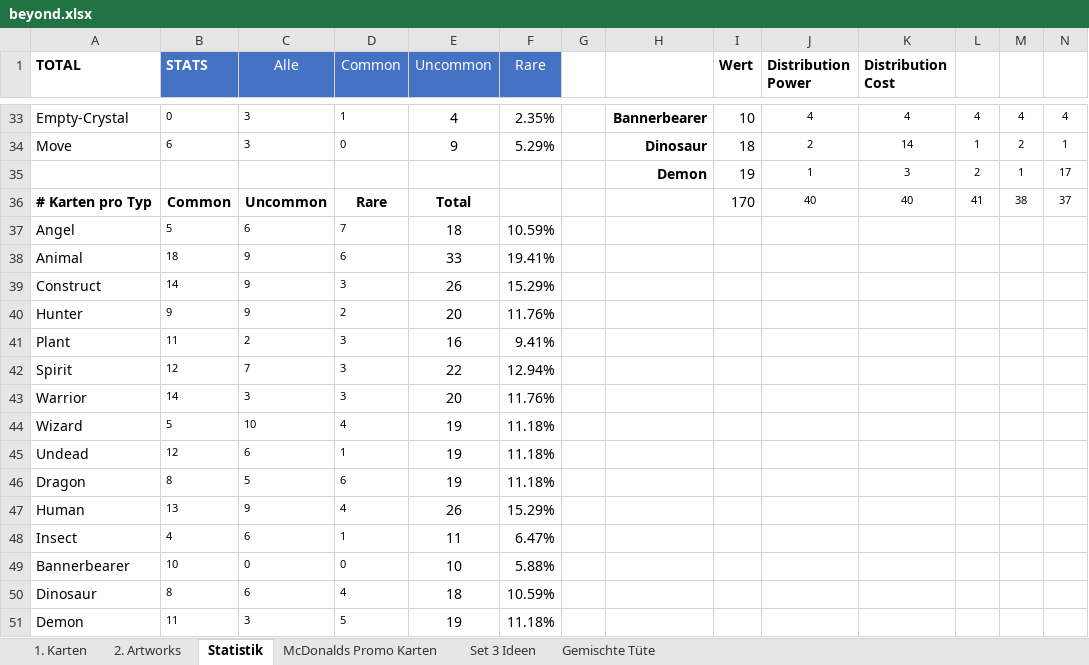
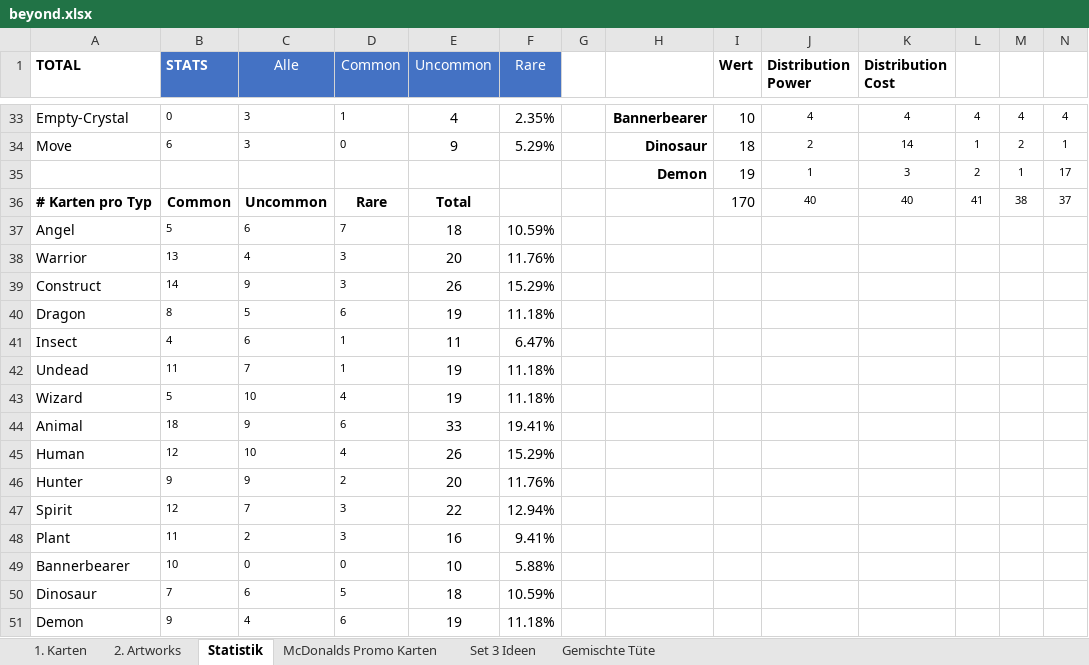
Before and after one commit to nonbiristudios/ShardsOfBeyond-v2, an Excel workbook: card-data/beyond.xlsx, sheet Statistik, drawn as a sheet; only a part is shown, gaps mark what is left out; values as stored, in another font and other column widths than the file's, no borders; charts and pictures and conditional formats not drawn; removed rows and columns are numbered as before the commit, all else as after; the diff covers the shown part only; the diff names each change by its address in the sheet, - before the commit and + after, or states it on an @@ line.

```diff
--- a/card-data/beyond.xlsx (sheet Statistik)
+++ b/card-data/beyond.xlsx (sheet Statistik)
+row 38: Warrior | 13 | 4 | 3 | 20 | 11.76%
@@ row 46 moved to row 40: Dragon @@
@@ row 48 moved to row 41: Insect @@
+row 42: Undead | 11 | 7 | 1 | 19 | 11.18%
@@ row 44 moved to row 43: Wizard @@
+row 45: Human | 12 | 10 | 4 | 26 | 15.29%
@@ row 42 moved to row 47: Spirit @@
-row 43: Warrior | 14 | 3 | 3 | 20 | 11.76%
-row 45: Undead | 12 | 6 | 1 | 19 | 11.18%
-row 47: Human | 13 | 9 | 4 | 26 | 15.29%
-B50 (STATS): 8
+B50 (STATS): 7
-D50 (Common): 4
+D50 (Common): 5
-B51 (STATS): 11
+B51 (STATS): 9
-C51 (Alle): 3
+C51 (Alle): 4
-D51 (Common): 5
+D51 (Common): 6
```
Also changed, not shown: 85 edited cells elsewhere in this sheet, sheet 1. Karten, formulas that keep their value, charts or pictures, 2 other files.
